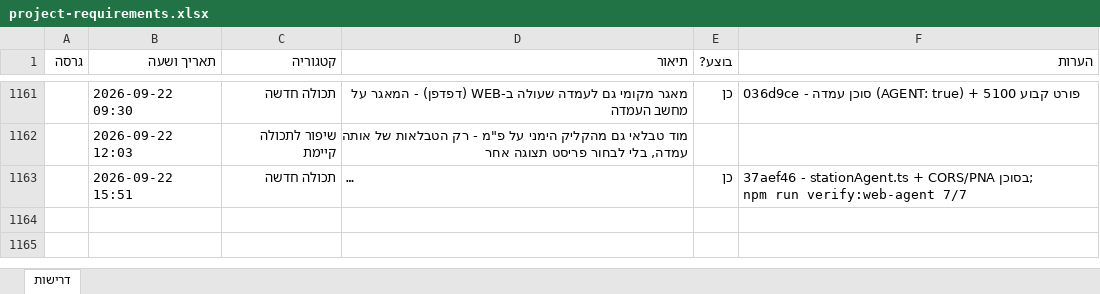
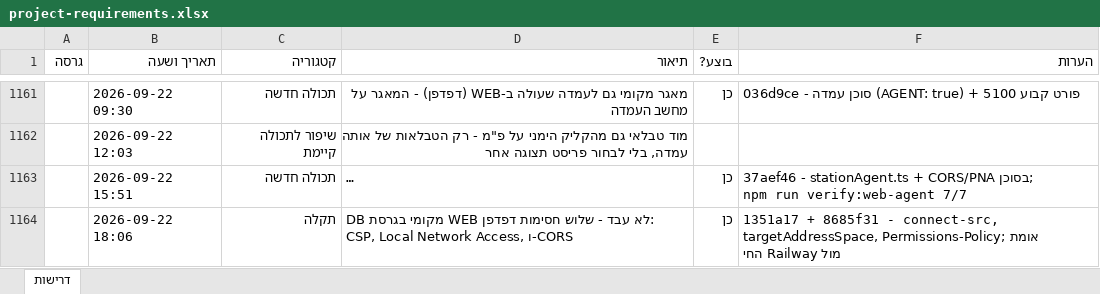
Before and after one commit to levori119/skyboard, an Excel workbook: project-requirements.xlsx, sheet דרישות, drawn as a sheet; only a part is shown, gaps mark what is left out; long unchanged cells end in …; values as stored, in another font and other column widths than the file's, no borders; the diff names each change by its address in the sheet, - before the commit and + after, or states it on an @@ line.

```diff
--- a/project-requirements.xlsx (sheet דרישות)
+++ b/project-requirements.xlsx (sheet דרישות)
+row 1164:  | 2026-09-22 18:06 | תקלה | DB מקומי בגרסת WEB לא עבד - שלוש חסימות דפדפן: CSP, Local Network Access, ו-CORS | כן | 1351a17 + 8685f31 - connect-src, targetAddressSpace, Permissions-Policy; אומת מול Railway החי
```
Also changed, not shown: 1 other file.
